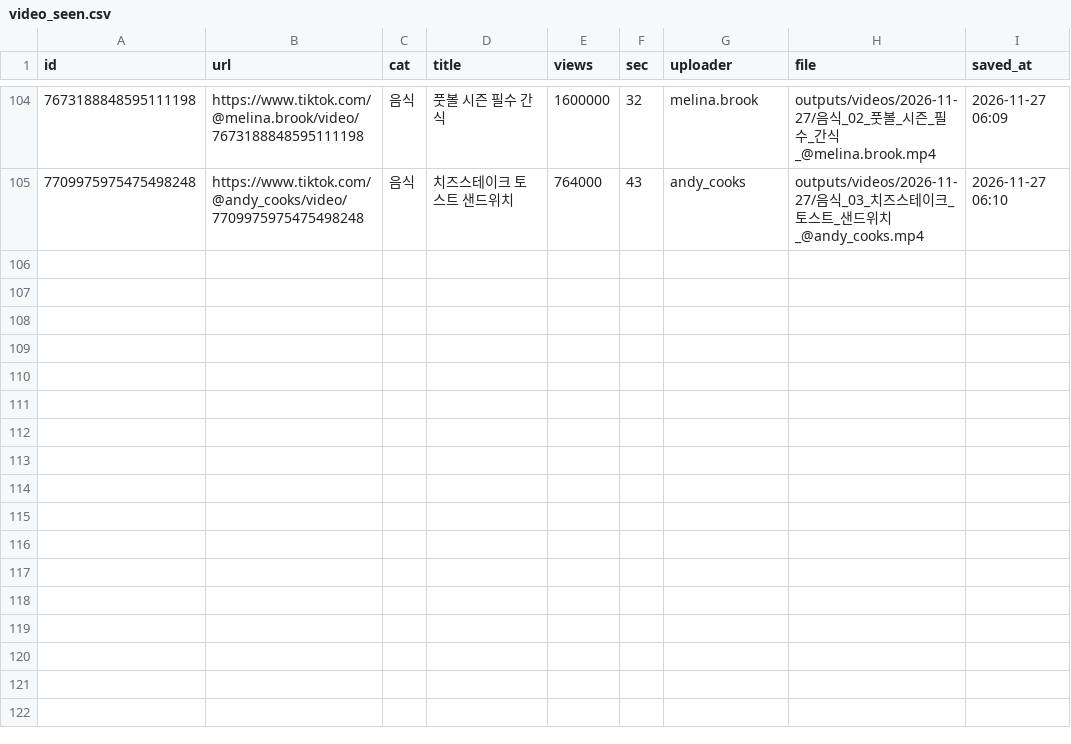
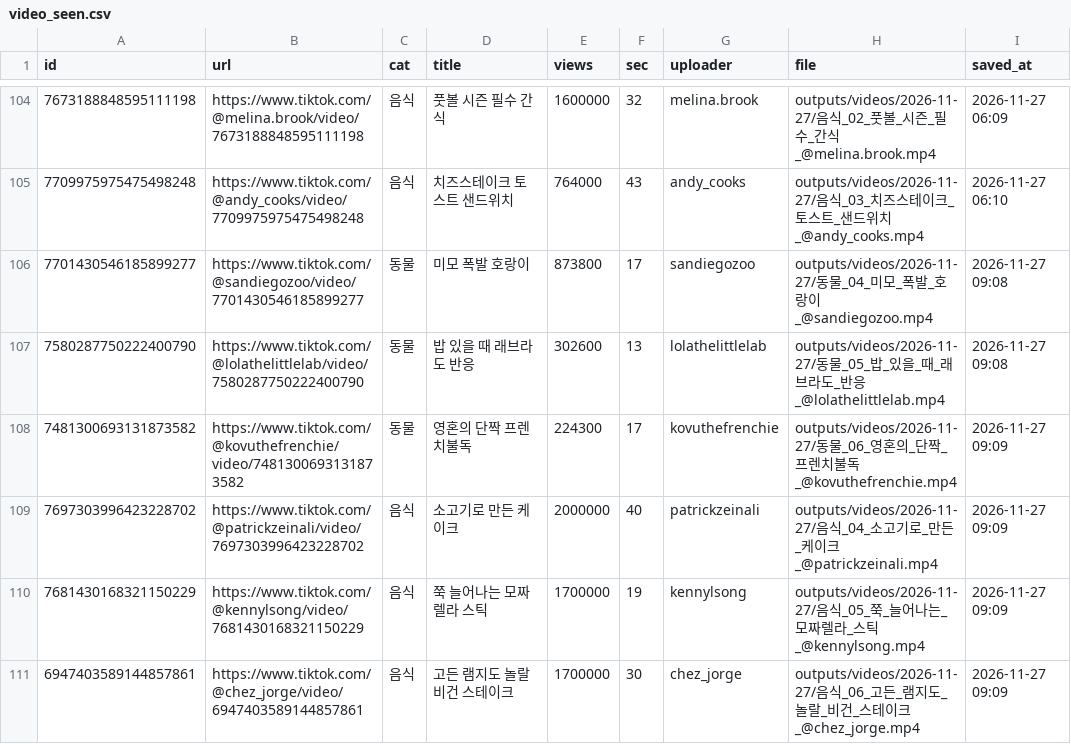
Before and after one commit to 1995jyh/XJYHX, a CSV file: data/video_seen.csv, drawn as a sheet; only a part is shown, gaps mark what is left out.

```diff
--- a/data/video_seen.csv
+++ b/data/video_seen.csv
@@ -105 +105,7 @@ id,url,cat,title,views,sec,uploader,file,saved_at
 7709975975475498248,https://www.tiktok.com/@andy_cooks/video/7709975975475498248,음식,치즈스테이크 토스트 샌드위치,764000,43,andy_cooks,outputs/videos/2026-11-27/음식_03_치즈스테이크_토스트_샌드위치_@andy_cooks.mp4,2026-11-27 06:10
+7701430546185899277,https://www.tiktok.com/@sandiegozoo/video/7701430546185899277,동물,미모 폭발 호랑이,873800,17,sandiegozoo,outputs/videos/2026-11-27/동물_04_미모_폭발_호랑이_@sandiegozoo.mp4,2026-11-27 09:08
+7580287750222400790,https://www.tiktok.com/@lolathelittlelab/video/7580287750222400790,동물,밥 있을 때 래브라도 반응,302600,13,lolathelittlelab,outputs/videos/2026-11-27/동물_05_밥_있을_때_래브라도_반응_@lolathelittlelab.mp4,2026-11-27 09:08
+7481300693131873582,https://www.tiktok.com/@kovuthefrenchie/video/7481300693131873582,동물,영혼의 단짝 프렌치불독,224300,17,kovuthefrenchie,outputs/videos/2026-11-27/동물_06_영혼의_단짝_프렌치불독_@kovuthefrenchie.mp4,2026-11-27 09:09
+7697303996423228702,https://www.tiktok.com/@patrickzeinali/video/7697303996423228702,음식,소고기로 만든 케이크,2000000,40,patrickzeinali,outputs/videos/2026-11-27/음식_04_소고기로_만든_케이크_@patrickzeinali.mp4,2026-11-27 09:09
+7681430168321150229,https://www.tiktok.com/@kennylsong/video/7681430168321150229,음식,쭉 늘어나는 모짜렐라 스틱,1700000,19,kennylsong,outputs/videos/2026-11-27/음식_05_쭉_늘어나는_모짜렐라_스틱_@kennylsong.mp4,2026-11-27 09:09
+6947403589144857861,https://www.tiktok.com/@chez_jorge/video/6947403589144857861,음식,고든 램지도 놀랄 비건 스테이크,1700000,30,chez_jorge,outputs/videos/2026-11-27/음식_06_고든_램지도_놀랄_비건_스테이크_@chez_jorge.mp4,2026-11-27 09:09
```
Also changed, not shown: 6 other files.
